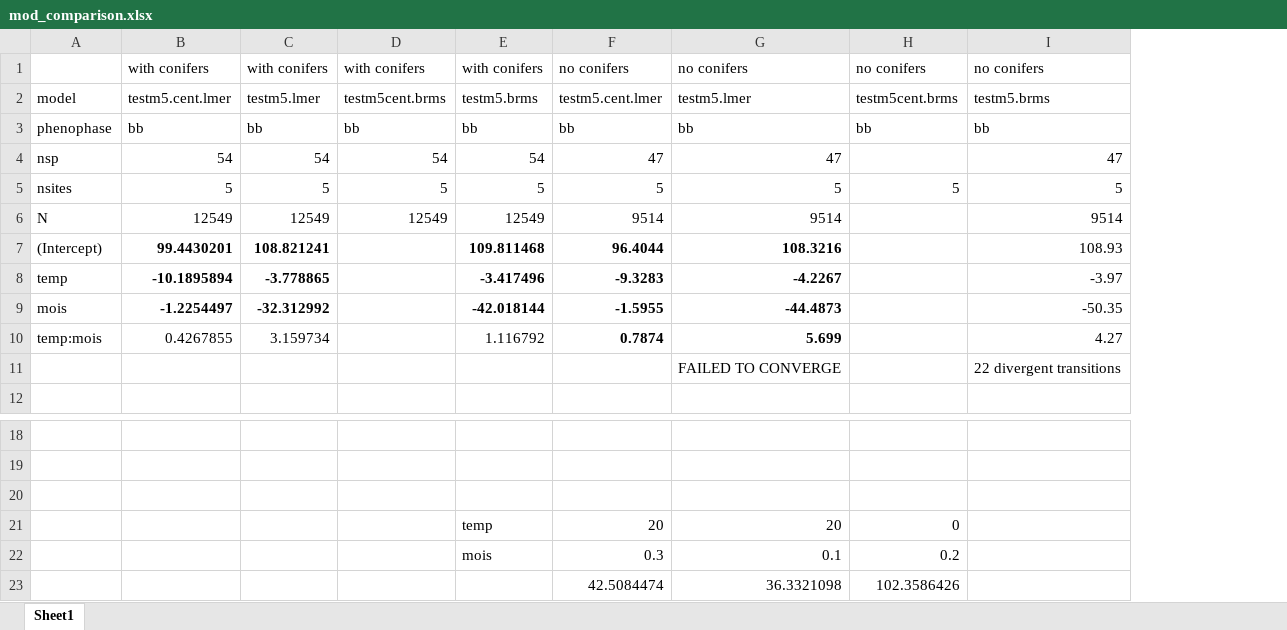
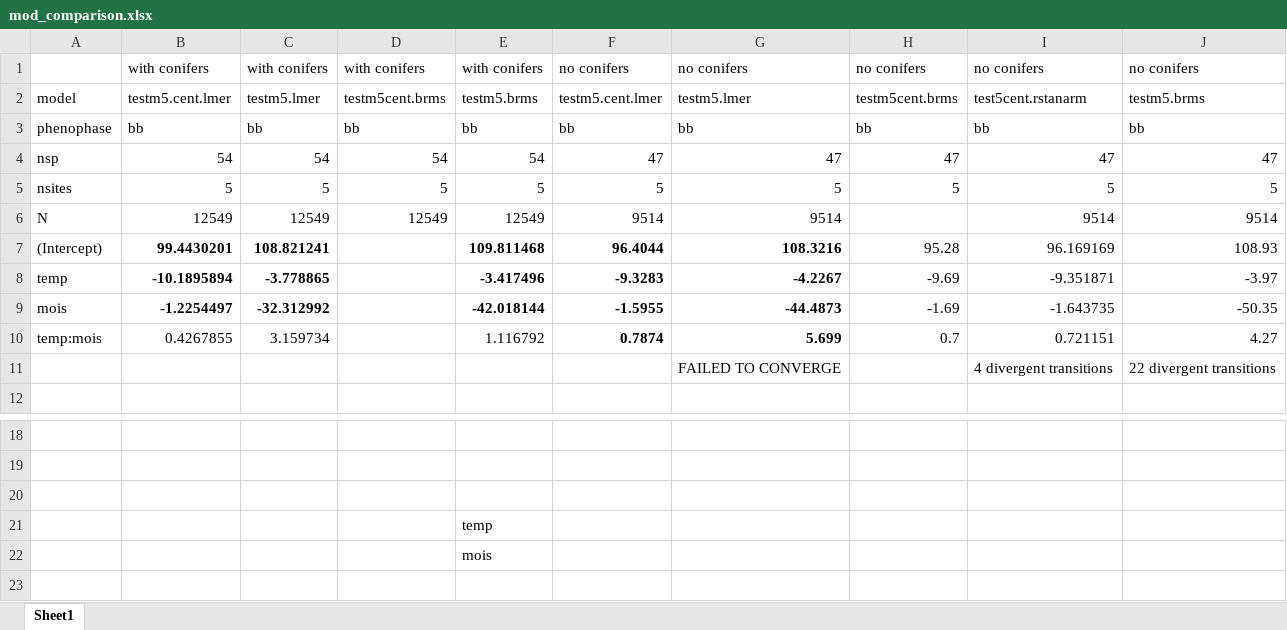
Before and after one commit to AileneKane/radcliffe, an Excel workbook: Analyses/soilmoisture/mod_comparison.xlsx, sheet Sheet1, drawn as a sheet; only a part is shown, gaps mark what is left out; values as stored, in another font and other column widths than the file's, no borders; removed rows and columns are numbered as before the commit, all else as after; the diff names each change by its address in the sheet, - before the commit and + after, or states it on an @@ line.

```diff
--- a/Analyses/soilmoisture/mod_comparison.xlsx (sheet Sheet1)
+++ b/Analyses/soilmoisture/mod_comparison.xlsx (sheet Sheet1)
+column I, rows 1-11: no conifers | test5cent.rstanarm | bb | 47 | 5 | 9514 | 96.169169 | -9.351871 | -1.643735 | 0.721151 | 4 divergent transitions
-H4: (empty)
+H4: 47
-H7: (empty)
+H7: 95.28
-H8: (empty)
+H8: -9.69
-H9: (empty)
+H9: -1.69
-H10: (empty)
+H10: 0.7
-row 21:  |  |  |  | temp | 20 | 20 | 0
-row 22:  |  |  |  | mois | 0.3 | 0.1 | 0.2
-row 23:  |  |  |  |  | 42.5084474 | 36.3321098 | 102.3586426
+row 21:  |  |  |  | temp
+row 22:  |  |  |  | mois
```
Also changed, not shown: 5 other files.
